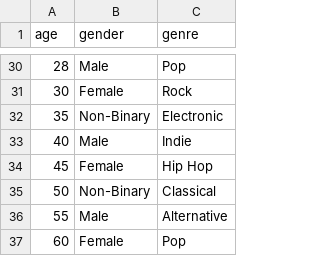
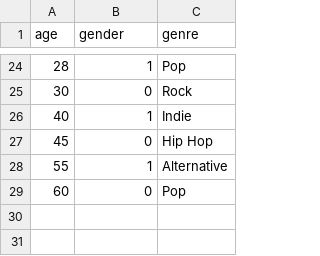
Before and after one commit to Sarmad426/AI, a CSV file: 4-Data Science Project/Project/music_data_set.csv, drawn as a sheet; only a part is shown, gaps mark what is left out; the diff covers the shown part only.

```diff
--- a/4-Data Science Project/Project/music_data_set.csv
+++ b/4-Data Science Project/Project/music_data_set.csv
@@ -30,8 +24,6 @@ age,gender,genre
-28,Male,Pop
-30,Female,Rock
-35,Non-Binary,Electronic
-40,Male,Indie
-45,Female,Hip Hop
-50,Non-Binary,Classical
-55,Male,Alternative
-60,Female,Pop
+28,1,Pop
+30,0,Rock
+40,1,Indie
+45,0,Hip Hop
+55,1,Alternative
+60,0,Pop
```
Also changed, not shown: 6 removed rows and 26 edited cells elsewhere in this file.
